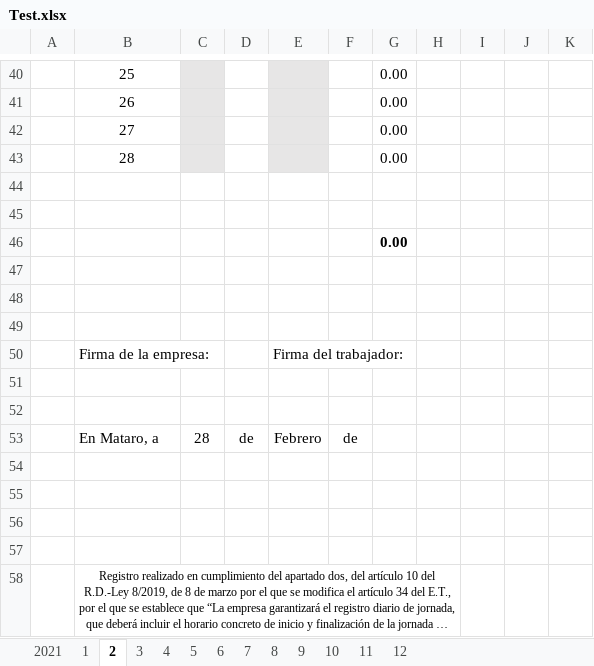
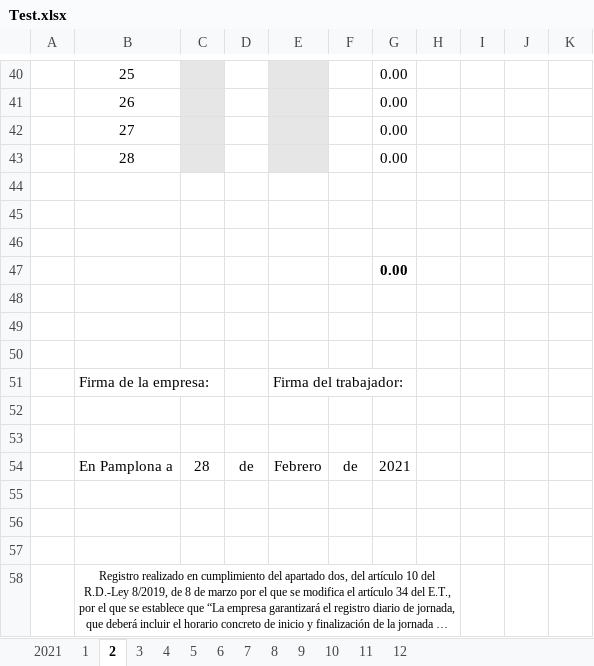
Before and after one commit to Daevid-NoFace/Control-Horarios, an Excel workbook: Test.xlsx, sheet 2, drawn as a sheet; only a part is shown, gaps mark what is left out; long unchanged cells end in …; values as stored, in another font and other column widths than the file's, no borders; charts and pictures not drawn; removed rows and columns are numbered as before the commit, all else as after; the diff names each change by its address in the sheet, - before the commit and + after, or states it on an @@ line.

```diff
--- a/Test.xlsx (sheet 2)
+++ b/Test.xlsx (sheet 2)
+row 46: (empty)
-B54: En Mataro, a
+B54: En Pamplona a
-G54: (empty)
+G54: 2021
-row 54: (empty)
```
Also changed, not shown: sheet 1, sheet 9, sheet 11, sheet 6, sheet 7, sheet 8, 6 more sheets, charts or pictures, 2021.xlsx, Horary Model.xlsx, 12 other files.
